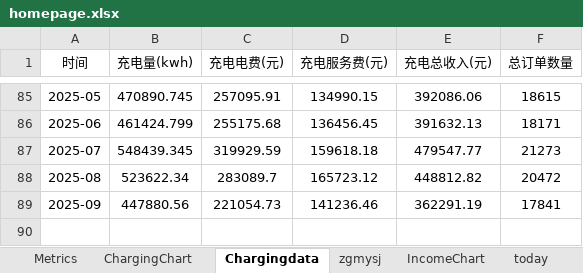
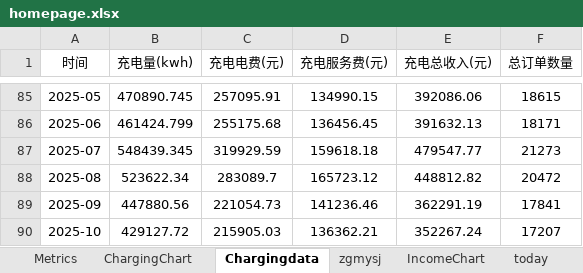
Before and after one commit to jiangnanwaw/my-page, an Excel workbook: data/homepage.xlsx, sheet Chargingdata, drawn as a sheet; only a part is shown, gaps mark what is left out; values as stored, in another font and other column widths than the file's, no borders; the diff names each change by its address in the sheet, - before the commit and + after, or states it on an @@ line.

```diff
--- a/data/homepage.xlsx (sheet Chargingdata)
+++ b/data/homepage.xlsx (sheet Chargingdata)
+row 90: 2025-10 | 429127.72 | 215905.03 | 136362.21 | 352267.24 | 17207
```
Also changed, not shown: sheet zgmysj, sheet bksr, sheet ChargingChart, sheet csdjzqs, sheet ndzsrqs, sheet IncomeChart.
